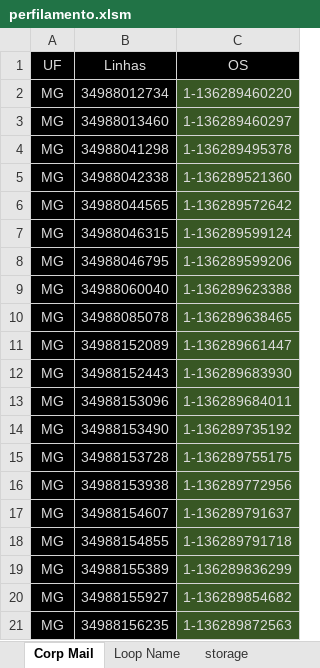
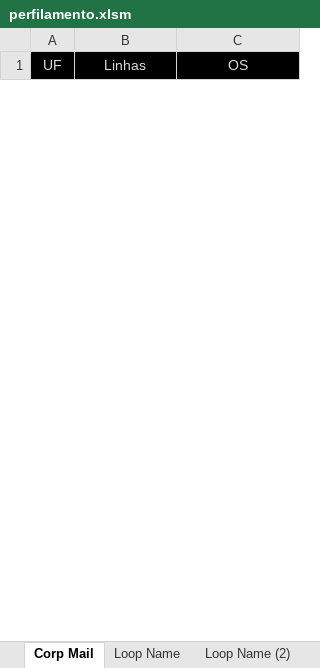
Before and after one commit to jvcss/automation, an Excel workbook: perfilamento.xlsm, sheet Corp Mail, drawn as a sheet; only a part is shown; values as stored, in another font and other column widths than the file's, no borders; removed rows and columns are numbered as before the commit, all else as after; the diff covers the shown part only; the diff names each change by its address in the sheet, - before the commit and + after, or states it on an @@ line.

```diff
--- a/perfilamento.xlsm (sheet Corp Mail)
+++ b/perfilamento.xlsm (sheet Corp Mail)
+sheet tab: Loop Name (2)
-row 2: MG | 34988012734 | 1-136289460220
-row 3: MG | 34988013460 | 1-136289460297
-row 4: MG | 34988041298 | 1-136289495378
-row 5: MG | 34988042338 | 1-136289521360
-row 6: MG | 34988044565 | 1-136289572642
-row 7: MG | 34988046315 | 1-136289599124
-row 8: MG | 34988046795 | 1-136289599206
-row 9: MG | 34988060040 | 1-136289623388
-row 10: MG | 34988085078 | 1-136289638465
-row 11: MG | 34988152089 | 1-136289661447
-row 12: MG | 34988152443 | 1-136289683930
-row 13: MG | 34988153096 | 1-136289684011
-row 14: MG | 34988153490 | 1-136289735192
-row 15: MG | 34988153728 | 1-136289755175
-row 16: MG | 34988153938 | 1-136289772956
-row 17: MG | 34988154607 | 1-136289791637
-row 18: MG | 34988154855 | 1-136289791718
-row 19: MG | 34988155389 | 1-136289836299
-row 20: MG | 34988155927 | 1-136289854682
-row 21: MG | 34988156235 | 1-136289872563
```
Also changed, not shown: 1 added row and 185 removed rows elsewhere in this sheet, sheet Loop Name, sheet storage, charts or pictures.
